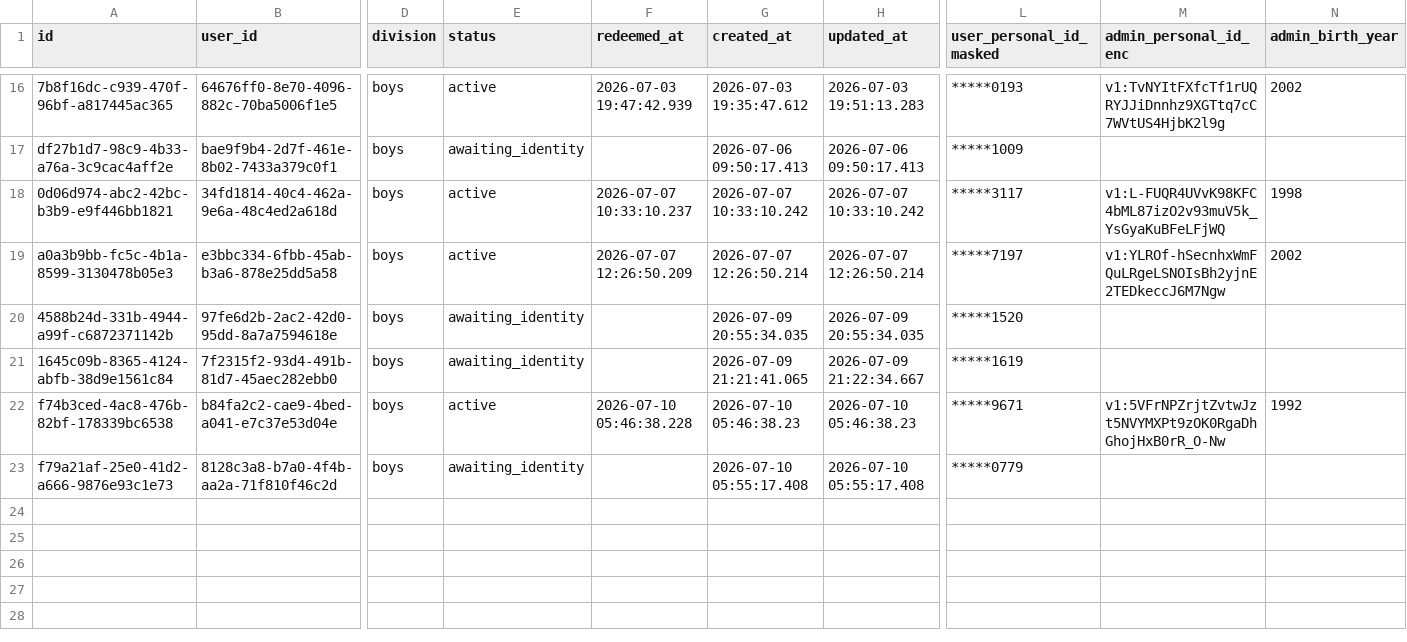
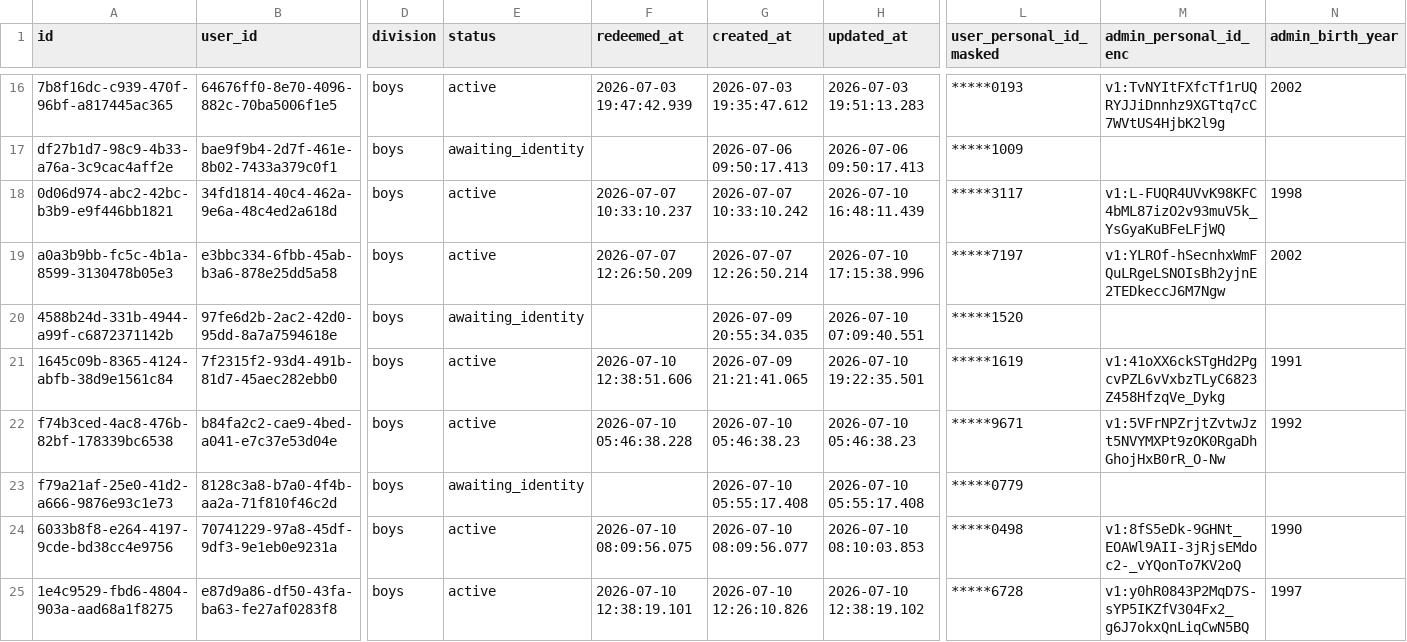
Before and after one commit to Amirlabai/ramadan-tournament, a CSV file: archive/postgres/season_registrations.csv, drawn as a sheet; only a part is shown, gaps mark what is left out; rows hold the shown columns only; the diff covers the shown part only; the diff names each change by its address in the sheet, - before the commit and + after, or states it on an @@ line.

```diff
--- a/archive/postgres/season_registrations.csv
+++ b/archive/postgres/season_registrations.csv
-H18 (updated_at): 2026-07-07 10:33:10.242
+H18 (updated_at): 2026-07-10 16:48:11.439
-H19 (updated_at): 2026-07-07 12:26:50.214
+H19 (updated_at): 2026-07-10 17:15:38.996
-H20 (updated_at): 2026-07-09 20:55:34.035
+H20 (updated_at): 2026-07-10 07:09:40.551
-E21 (status): awaiting_identity
+E21 (status): active
-F21 (redeemed_at): (empty)
+F21 (redeemed_at): 2026-07-10 12:38:51.606
-H21 (updated_at): 2026-07-09 21:22:34.667
+H21 (updated_at): 2026-07-10 19:22:35.501
-M21 (admin_personal_id_enc): (empty)
+M21 (admin_personal_id_enc): v1:41oXX6ckSTgHd2PgcvPZL6vVxbzTLyC6823Z458HfzqVe_Dykg
-N21 (admin_birth_year): (empty)
+N21 (admin_birth_year): 1991
+row 24: 6033b8f8-e264-4197-9cde-bd38cc4e9756 | 70741229-97a8-45df-9df3-9e1eb0e9231a | boys | active | 2026-07-10 08:09:56.075 | 2026-07-10 08:09:56.077 | 2026-07-10 08:10:03.853 | *****0498 | v1:8fS5eDk-9GHNt_EOAWl9AII-3jRjsEMdoc2-_vYQonTo7KV2oQ | 1990
+row 25: 1e4c9529-fbd6-4804-903a-aad68a1f8275 | e87d9a86-df50-43fa-ba63-fe27af0283f8 | boys | active | 2026-07-10 12:38:19.101 | 2026-07-10 12:26:10.826 | 2026-07-10 12:38:19.102 | *****6728 | v1:y0hR0843P2MqD7S-sYP5IKZfV304Fx2_g6J7okxQnLiqCwN5BQ | 1997
```
Also changed, not shown: 8 added rows elsewhere in this file, archive/postgres/news.csv, archive/postgres/stats_snapshots.csv, 11 other files.
